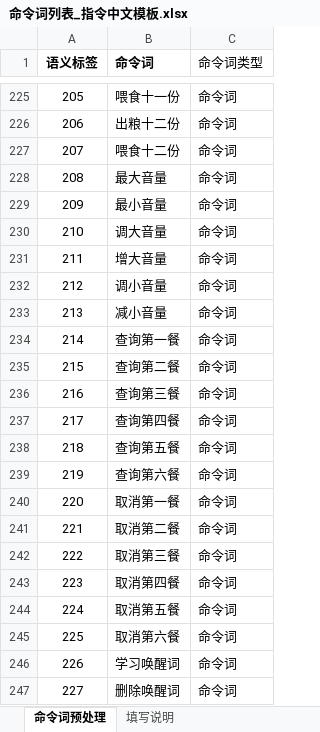
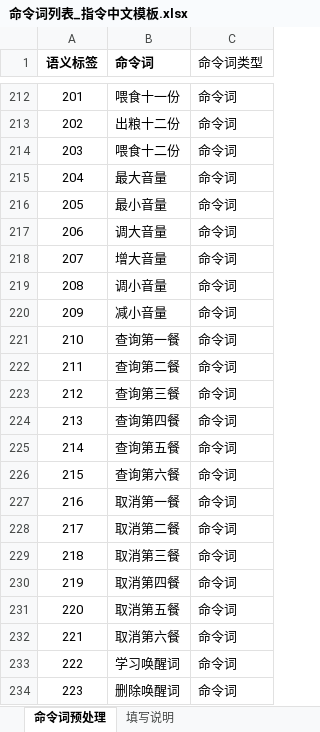
Before and after one commit to chinaysd/jiemi, an Excel workbook: 命令词列表_指令中文模板.xlsx, sheet 命令词预处理, drawn as a sheet; only a part is shown, gaps mark what is left out; values as stored, in another font and other column widths than the file's, no borders; addresses are those after the commit; the diff covers the shown part only; the diff names each change by its address in the sheet, - before the commit and + after, or states it on an @@ line.

```diff
--- a/命令词列表_指令中文模板.xlsx (sheet 命令词预处理)
+++ b/命令词列表_指令中文模板.xlsx (sheet 命令词预处理)
-A212 (语义标签): 205
+A212 (语义标签): 201
-A213 (语义标签): 206
+A213 (语义标签): 202
-A214 (语义标签): 207
+A214 (语义标签): 203
-A215 (语义标签): 208
+A215 (语义标签): 204
-A216 (语义标签): 209
+A216 (语义标签): 205
-A217 (语义标签): 210
+A217 (语义标签): 206
-A218 (语义标签): 211
+A218 (语义标签): 207
-A219 (语义标签): 212
+A219 (语义标签): 208
-A220 (语义标签): 213
+A220 (语义标签): 209
-A221 (语义标签): 214
+A221 (语义标签): 210
-A222 (语义标签): 215
+A222 (语义标签): 211
-A223 (语义标签): 216
+A223 (语义标签): 212
-A224 (语义标签): 217
+A224 (语义标签): 213
-A225 (语义标签): 218
+A225 (语义标签): 214
-A226 (语义标签): 219
+A226 (语义标签): 215
-A227 (语义标签): 220
+A227 (语义标签): 216
-A228 (语义标签): 221
+A228 (语义标签): 217
-A229 (语义标签): 222
+A229 (语义标签): 218
-A230 (语义标签): 223
+A230 (语义标签): 219
-A231 (语义标签): 224
+A231 (语义标签): 220
-A232 (语义标签): 225
+A232 (语义标签): 221
-A233 (语义标签): 226
+A233 (语义标签): 222
-A234 (语义标签): 227
+A234 (语义标签): 223
```
Also changed, not shown: 1 added row, 14 removed rows and 39 edited cells elsewhere in this sheet, 1 other file.
